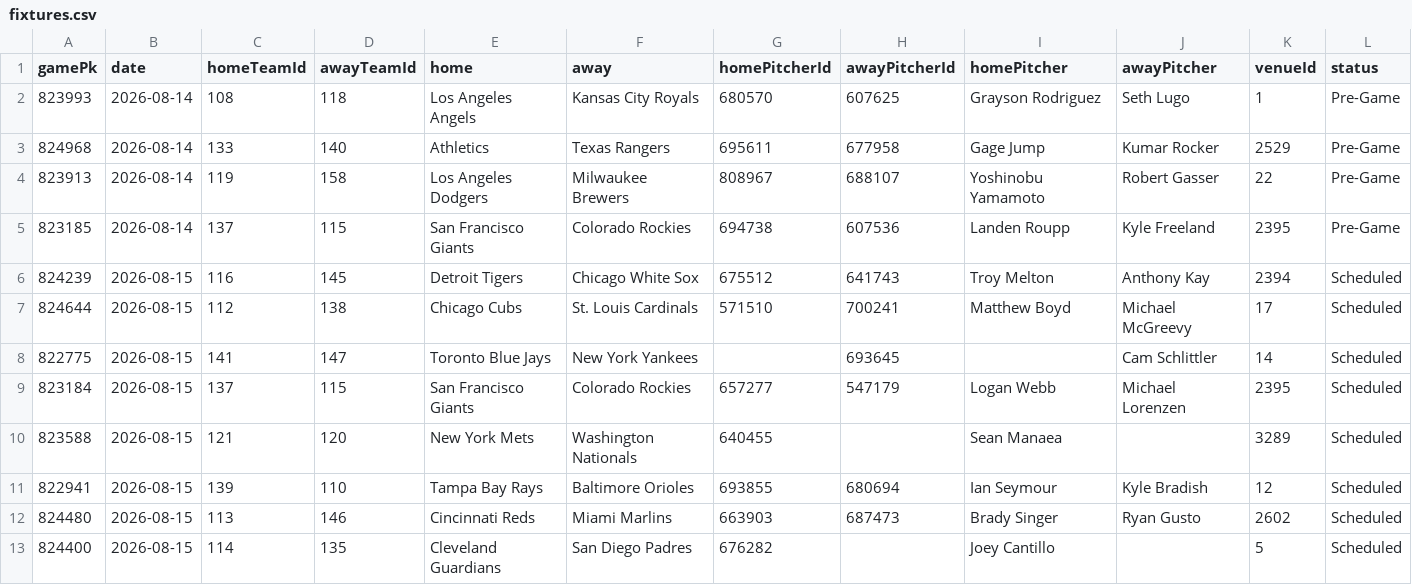
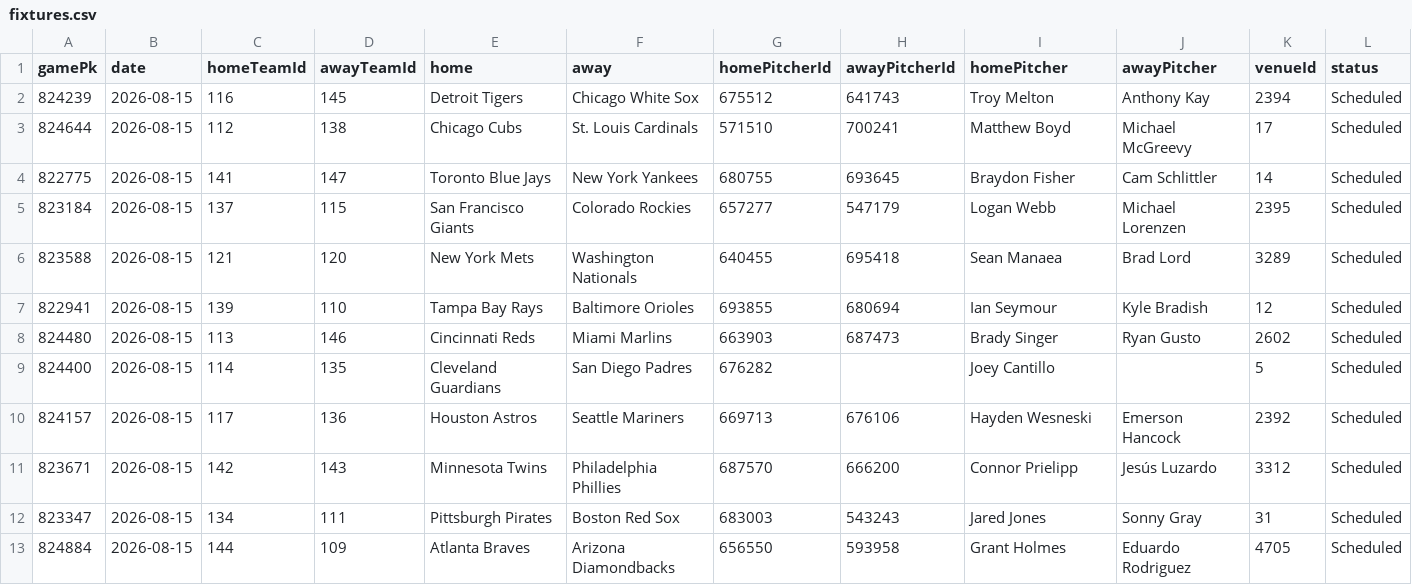
Before and after one commit to DanielTomaro13/MLB-Modelling, a CSV file: data/fixtures.csv, drawn as a sheet; only a part is shown; the shorter side is filled out with more unchanged rows.

```diff
--- a/data/fixtures.csv
+++ b/data/fixtures.csv
@@ -1,11 +1,7 @@
 gamePk,date,homeTeamId,awayTeamId,home,away,homePitcherId,awayPitcherId,homePitcher,awayPitcher,venueId,status
-823993,2026-08-14,108,118,Los Angeles Angels,Kansas City Royals,680570,607625,Grayson Rodriguez,Seth Lugo,1,Pre-Game
-824968,2026-08-14,133,140,Athletics,Texas Rangers,695611,677958,Gage Jump,Kumar Rocker,2529,Pre-Game
-823913,2026-08-14,119,158,Los Angeles Dodgers,Milwaukee Brewers,808967,688107,Yoshinobu Yamamoto,Robert Gasser,22,Pre-Game
-823185,2026-08-14,137,115,San Francisco Giants,Colorado Rockies,694738,607536,Landen Roupp,Kyle Freeland,2395,Pre-Game
 824239,2026-08-15,116,145,Detroit Tigers,Chicago White Sox,675512,641743,Troy Melton,Anthony Kay,2394,Scheduled
 824644,2026-08-15,112,138,Chicago Cubs,St. Louis Cardinals,571510,700241,Matthew Boyd,Michael McGreevy,17,Scheduled
-822775,2026-08-15,141,147,Toronto Blue Jays,New York Yankees,,693645,,Cam Schlittler,14,Scheduled
+822775,2026-08-15,141,147,Toronto Blue Jays,New York Yankees,680755,693645,Braydon Fisher,Cam Schlittler,14,Scheduled
 823184,2026-08-15,137,115,San Francisco Giants,Colorado Rockies,657277,547179,Logan Webb,Michael Lorenzen,2395,Scheduled
-823588,2026-08-15,121,120,New York Mets,Washington Nationals,640455,,Sean Manaea,,3289,Scheduled
+823588,2026-08-15,121,120,New York Mets,Washington Nationals,640455,695418,Sean Manaea,Brad Lord,3289,Scheduled
 822941,2026-08-15,139,110,Tampa Bay Rays,Baltimore Orioles,693855,680694,Ian Seymour,Kyle Bradish,12,Scheduled
```
Also changed, not shown: reports/predictions.csv, 7 other files.
